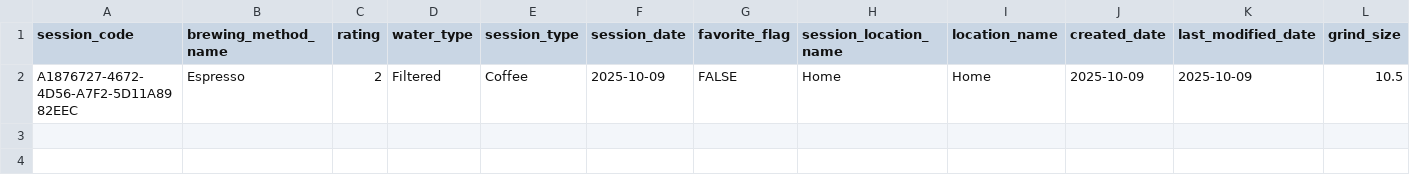
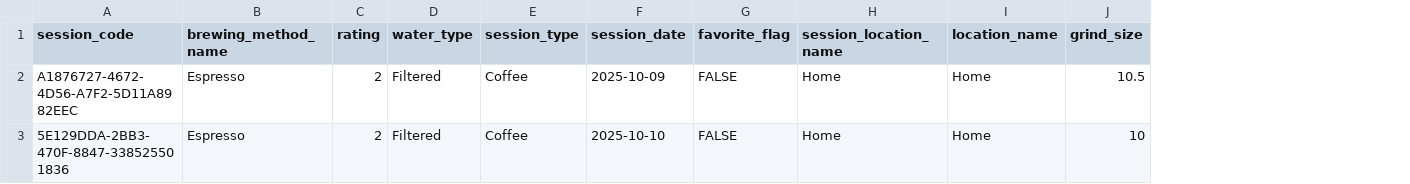
Before and after one commit to Elijah-Silva/beverage-analytics-project, a CSV file: data/raw/sessions.csv, drawn as a sheet; only a part is shown; removed rows and columns are numbered as before the commit, all else as after; rows hold the shown columns only; the diff names each change by its address in the sheet, - before the commit and + after, or states it on an @@ line.

Commit message:
Added sessions, extractions, inventory tables

```diff
--- a/data/raw/sessions.csv
+++ b/data/raw/sessions.csv
-column J (created_date), row 2: 2025-10-09
-column K (last_modified_date), row 2: 2025-10-09
+row 3: 5E129DDA-2BB3-470F-8847-338525501836 | Espresso | 2 | Filtered | Coffee | 2025-10-10 | FALSE | Home | Home | 10
```
Also changed, not shown: data/raw/order_items.csv, data/raw/products.csv, 17 other files.
